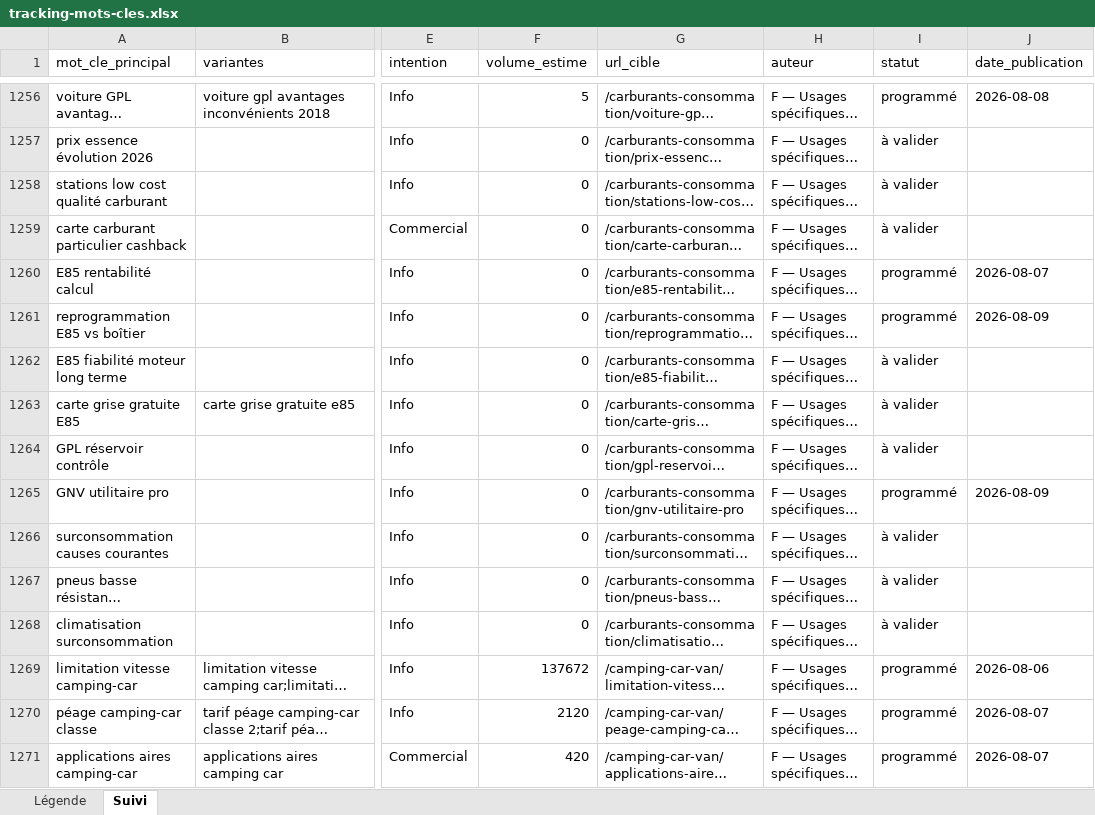
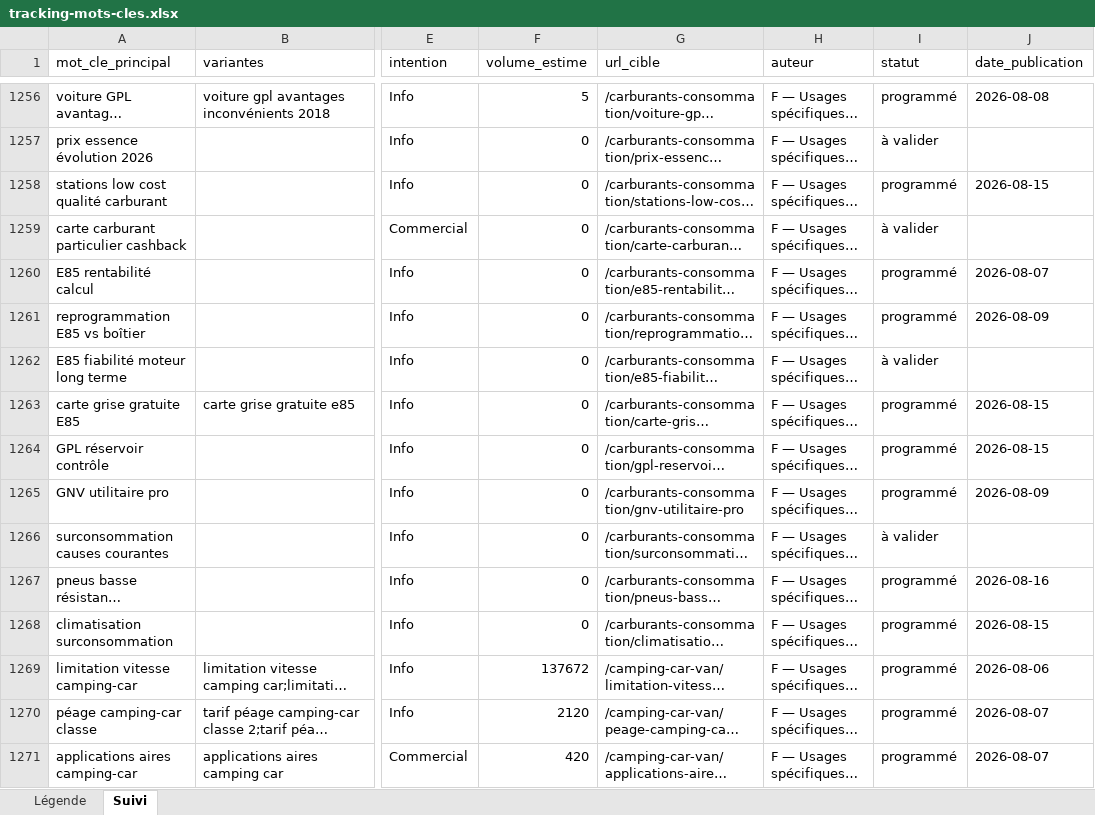
Before and after one commit to Rabary17/autoseo, an Excel workbook: data/keywords/tracking-mots-cles.xlsx, sheet Suivi, drawn as a sheet; only a part is shown, gaps mark what is left out; long unchanged cells end in …; values as stored, in another font and other column widths than the file's, no borders; the diff covers the shown part only; the diff names each change by its address in the sheet, - before the commit and + after, or states it on an @@ line.

```diff
--- a/data/keywords/tracking-mots-cles.xlsx (sheet Suivi)
+++ b/data/keywords/tracking-mots-cles.xlsx (sheet Suivi)
-I1258 (statut): à valider
+I1258 (statut): programmé
-J1258 (date_publication): (empty)
+J1258 (date_publication): 2026-08-15
-I1263:I1264 (statut): à valider
+I1263:I1264 (statut): programmé
-J1263:J1264 (date_publication): (empty)
+J1263:J1264 (date_publication): 2026-08-15
-I1267:I1268 (statut): à valider
+I1267:I1268 (statut): programmé
-J1267 (date_publication): (empty)
+J1267 (date_publication): 2026-08-16
-J1268 (date_publication): (empty)
+J1268 (date_publication): 2026-08-15
```
Also changed, not shown: 103 edited cells elsewhere in this sheet, 17 other files.
